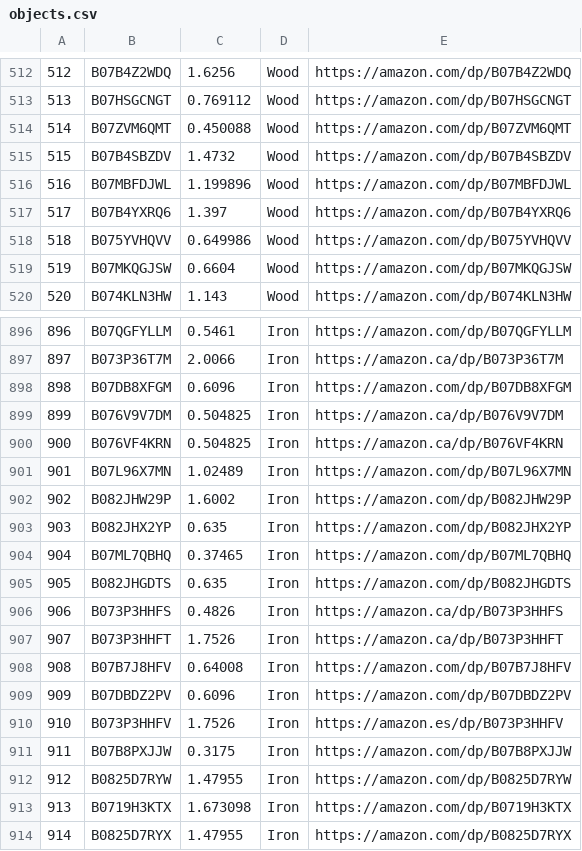
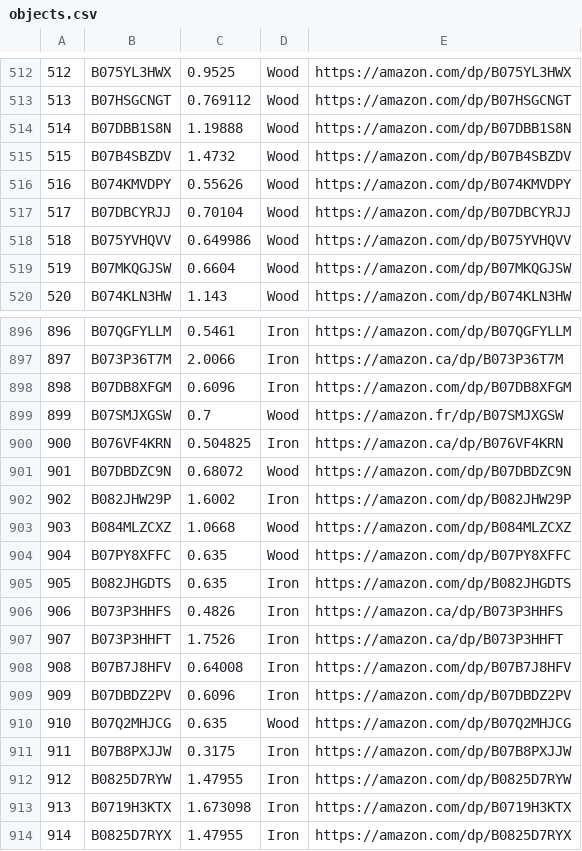
Before and after one commit to rhgao/ObjectFolder, a CSV file: objects.csv, drawn as a sheet; only a part is shown, gaps mark what is left out; the diff covers the shown part only.

```diff
--- a/objects.csv
+++ b/objects.csv
@@ -512,7 +512,7 @@
-512,B07B4Z2WDQ,1.6256,Wood,https://amazon.com/dp/B07B4Z2WDQ
+512,B075YL3HWX,0.9525,Wood,https://amazon.com/dp/B075YL3HWX
 513,B07HSGCNGT,0.769112,Wood,https://amazon.com/dp/B07HSGCNGT
-514,B07ZVM6QMT,0.450088,Wood,https://amazon.com/dp/B07ZVM6QMT
+514,B07DBB1S8N,1.19888,Wood,https://amazon.com/dp/B07DBB1S8N
 515,B07B4SBZDV,1.4732,Wood,https://amazon.com/dp/B07B4SBZDV
-516,B07MBFDJWL,1.199896,Wood,https://amazon.com/dp/B07MBFDJWL
-517,B07B4YXRQ6,1.397,Wood,https://amazon.com/dp/B07B4YXRQ6
+516,B074KMVDPY,0.55626,Wood,https://amazon.com/dp/B074KMVDPY
+517,B07DBCYRJJ,0.70104,Wood,https://amazon.com/dp/B07DBCYRJJ
 518,B075YVHQVV,0.649986,Wood,https://amazon.com/dp/B075YVHQVV
@@ -898,8 +898,8 @@
 898,B07DB8XFGM,0.6096,Iron,https://amazon.com/dp/B07DB8XFGM
-899,B076V9V7DM,0.504825,Iron,https://amazon.ca/dp/B076V9V7DM
+899,B07SMJXGSW,0.7,Wood,https://amazon.fr/dp/B07SMJXGSW
 900,B076VF4KRN,0.504825,Iron,https://amazon.ca/dp/B076VF4KRN
-901,B07L96X7MN,1.02489,Iron,https://amazon.com/dp/B07L96X7MN
+901,B07DBDZC9N,0.68072,Wood,https://amazon.com/dp/B07DBDZC9N
 902,B082JHW29P,1.6002,Iron,https://amazon.com/dp/B082JHW29P
-903,B082JHX2YP,0.635,Iron,https://amazon.com/dp/B082JHX2YP
-904,B07ML7QBHQ,0.37465,Iron,https://amazon.com/dp/B07ML7QBHQ
+903,B084MLZCXZ,1.0668,Wood,https://amazon.com/dp/B084MLZCXZ
+904,B07PY8XFFC,0.635,Wood,https://amazon.com/dp/B07PY8XFFC
 905,B082JHGDTS,0.635,Iron,https://amazon.com/dp/B082JHGDTS
@@ -909,3 +909,3 @@
 909,B07DBDZ2PV,0.6096,Iron,https://amazon.com/dp/B07DBDZ2PV
-910,B073P3HHFV,1.7526,Iron,https://amazon.es/dp/B073P3HHFV
+910,B07Q2MHJCG,0.635,Wood,https://amazon.com/dp/B07Q2MHJCG
 911,B07B8PXJJW,0.3175,Iron,https://amazon.com/dp/B07B8PXJJW
```
Also changed, not shown: 151 edited cells elsewhere in this file.
